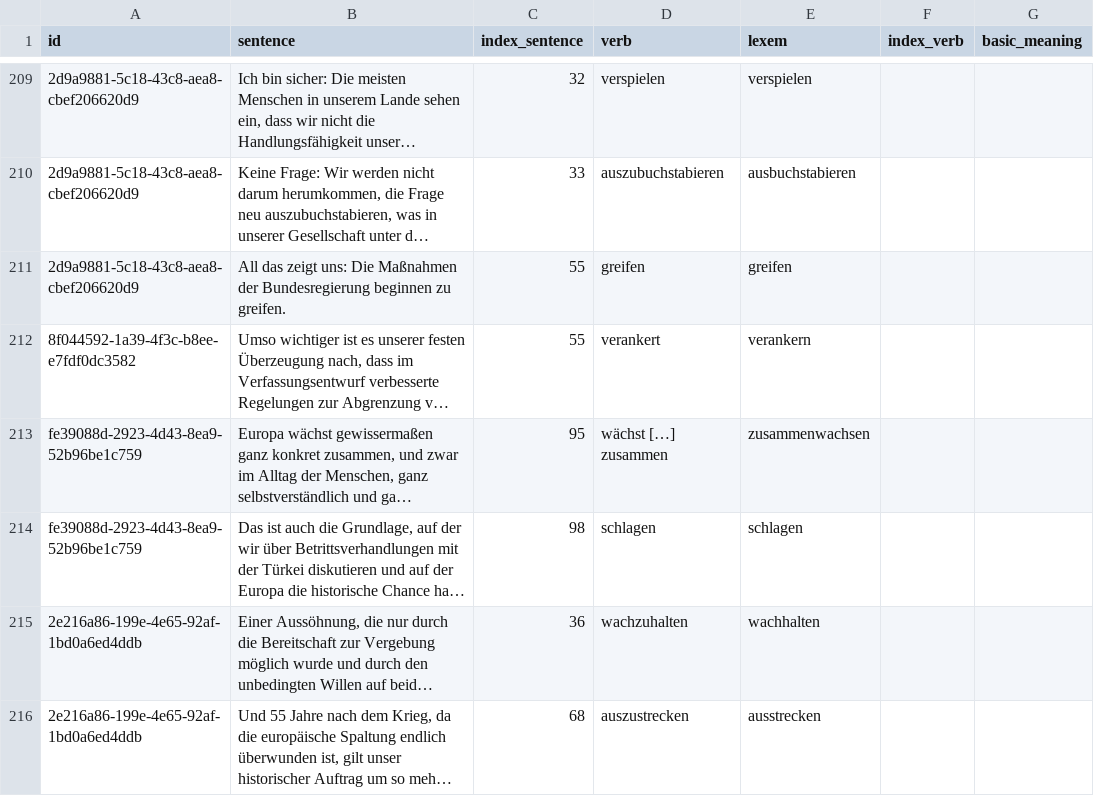
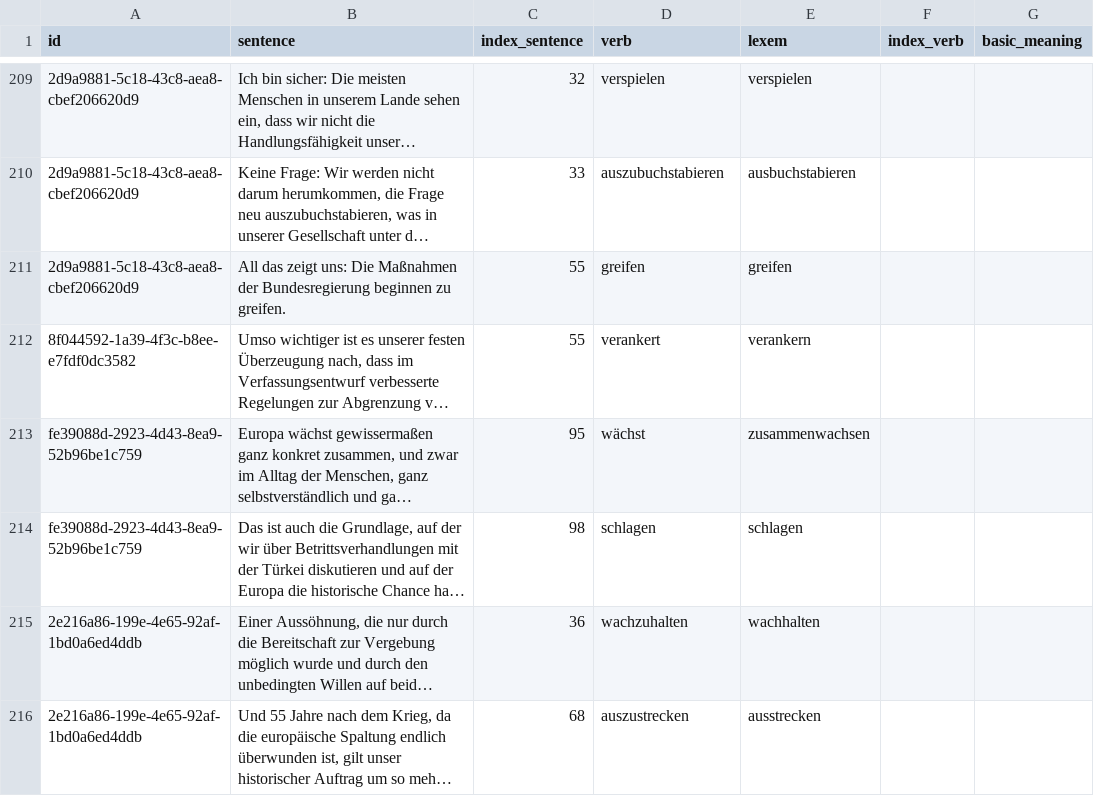
Before and after one commit to ChristineSchaefer/metaphor_in_political_speeches, a CSV file: data/metaphors.csv, drawn as a sheet; only a part is shown, gaps mark what is left out; long unchanged cells end in …; the diff covers the shown part only; the diff names each change by its address in the sheet, - before the commit and + after, or states it on an @@ line.

```diff
--- a/data/metaphors.csv
+++ b/data/metaphors.csv
-D213 (verb): wächst […] zusammen
+D213 (verb): wächst
```
Also changed, not shown: 7 edited cells elsewhere in this file, 4 other files.
